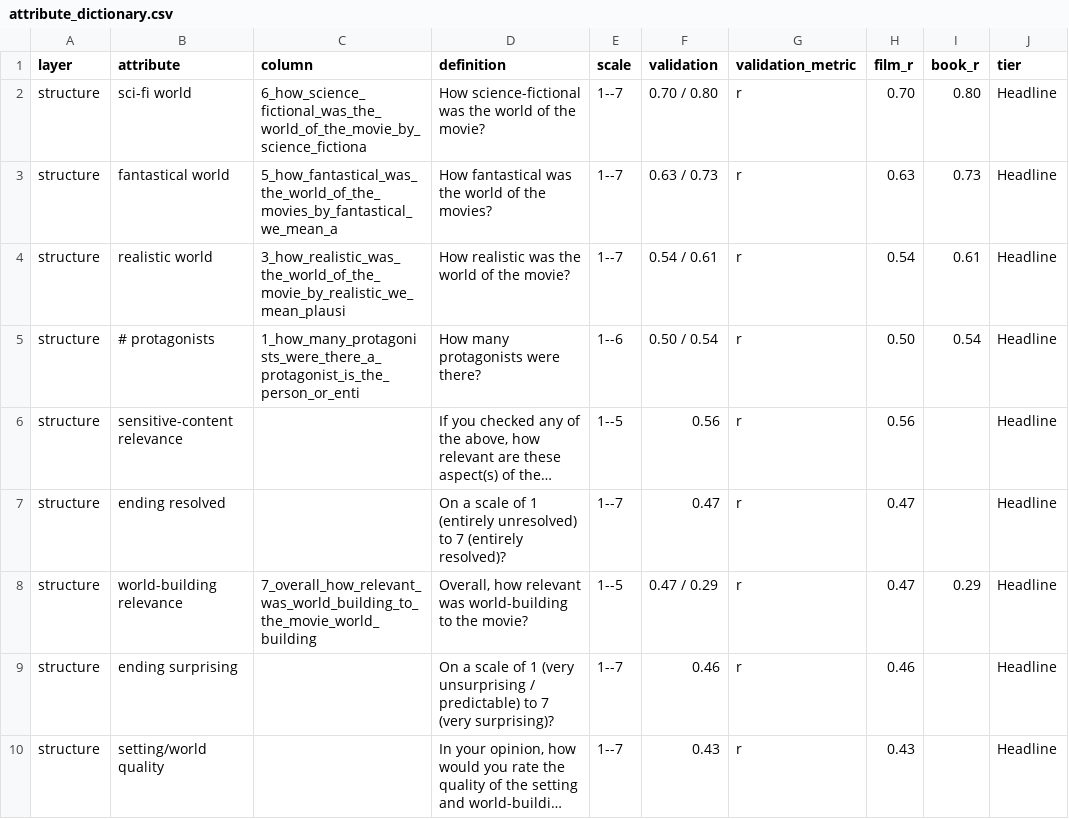
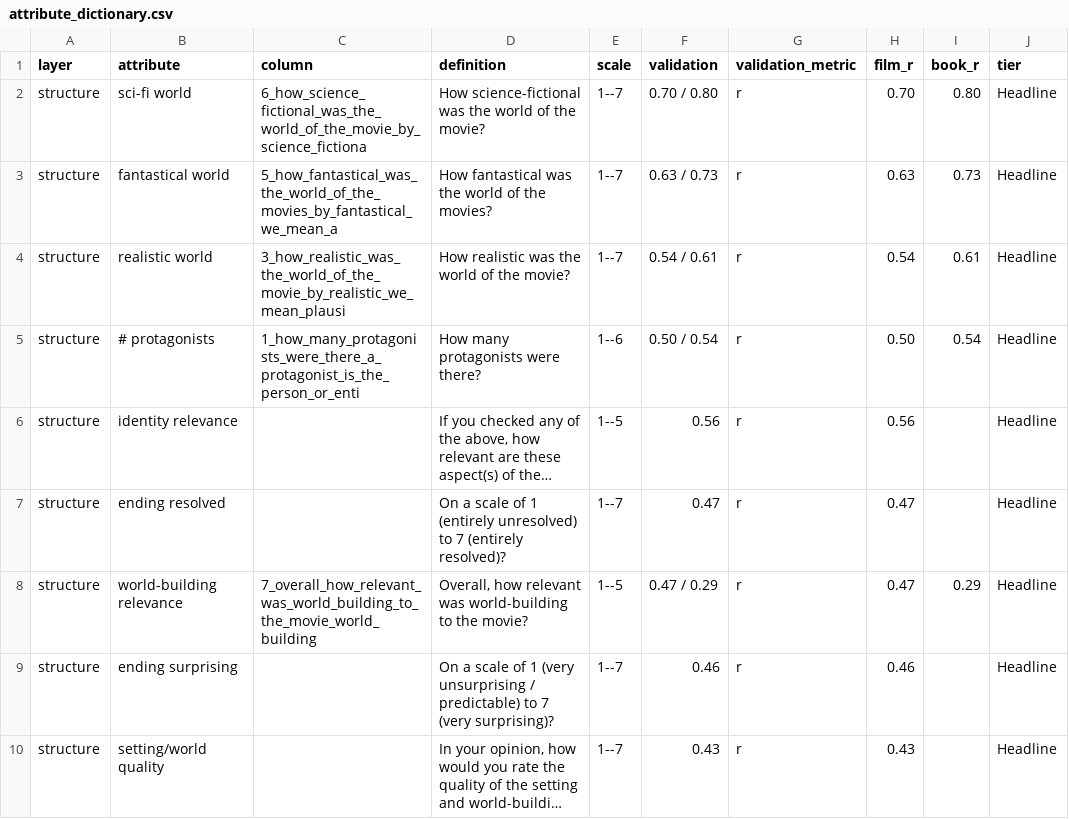
Before and after one commit to samsunknight/narrative_atlas, a CSV file: data/validation/attribute_dictionary.csv, drawn as a sheet; only a part is shown; long unchanged cells end in …; the diff names each change by its address in the sheet, - before the commit and + after, or states it on an @@ line.

```diff
--- a/data/validation/attribute_dictionary.csv
+++ b/data/validation/attribute_dictionary.csv
-B6 (attribute): sensitive-content relevance
+B6 (attribute): identity relevance
```
Also changed, not shown: 2 other files.
